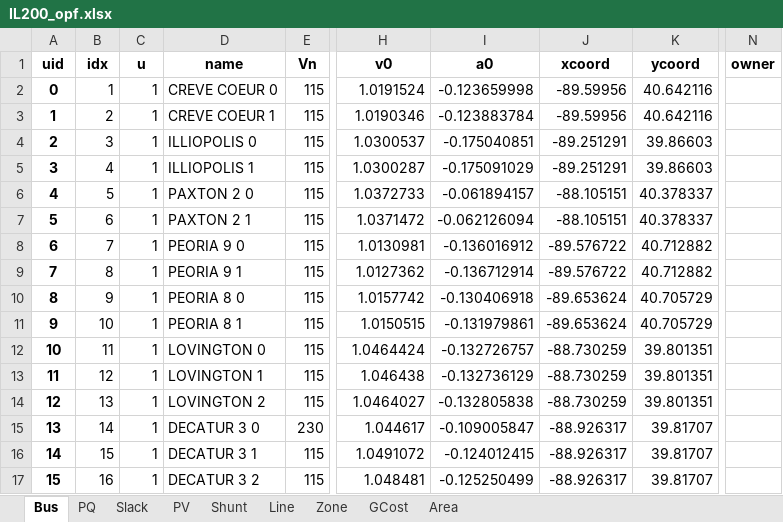
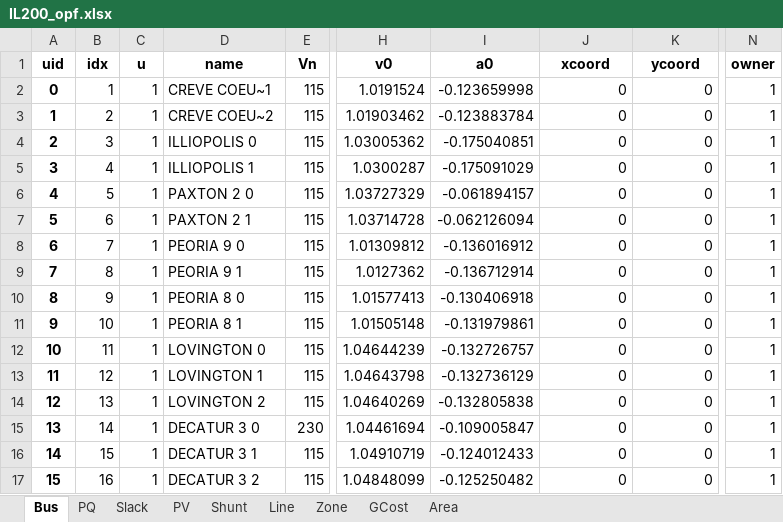
Before and after one commit to jinningwang/thermal_inertia, an Excel workbook: ACTIVSg200/IL200_opf.xlsx, sheet Bus, drawn as a sheet; only a part is shown, gaps mark what is left out; values as stored, in another font and other column widths than the file's, no borders; the diff covers the shown part only; the diff names each change by its address in the sheet, - before the commit and + after, or states it on an @@ line.

```diff
--- a/ACTIVSg200/IL200_opf.xlsx (sheet Bus)
+++ b/ACTIVSg200/IL200_opf.xlsx (sheet Bus)
-D2 (name): CREVE COEUR 0
+D2 (name): CREVE COEU~1
-J2:J3 (xcoord): -89.59956
+J2:J3 (xcoord): 0
-K2:K3 (ycoord): 40.642116
+K2:K3 (ycoord): 0
-N2:N17 (owner): (empty)
+N2:N17 (owner): 1
-D3 (name): CREVE COEUR 1
+D3 (name): CREVE COEU~2
-H3 (v0): 1.0190346
+H3 (v0): 1.01903462
-H4 (v0): 1.0300537
+H4 (v0): 1.03005362
-J4:J5 (xcoord): -89.251291
+J4:J5 (xcoord): 0
-K4:K5 (ycoord): 39.86603
+K4:K5 (ycoord): 0
-H6 (v0): 1.0372733
+H6 (v0): 1.03727329
-J6:J7 (xcoord): -88.105151
+J6:J7 (xcoord): 0
-K6:K7 (ycoord): 40.378337
+K6:K7 (ycoord): 0
-H7 (v0): 1.0371472
+H7 (v0): 1.03714728
-H8 (v0): 1.0130981
+H8 (v0): 1.01309812
-J8:J9 (xcoord): -89.576722
+J8:J9 (xcoord): 0
-K8:K9 (ycoord): 40.712882
+K8:K9 (ycoord): 0
-H10 (v0): 1.0157742
+H10 (v0): 1.01577413
-J10:J11 (xcoord): -89.653624
+J10:J11 (xcoord): 0
-K10:K11 (ycoord): 40.705729
+K10:K11 (ycoord): 0
-H11 (v0): 1.0150515
+H11 (v0): 1.01505148
-H12 (v0): 1.0464424
+H12 (v0): 1.04644239
-J12:J14 (xcoord): -88.730259
+J12:J14 (xcoord): 0
-K12:K14 (ycoord): 39.801351
+K12:K14 (ycoord): 0
-H13 (v0): 1.046438
+H13 (v0): 1.04643798
-H14 (v0): 1.0464027
+H14 (v0): 1.04640269
-H15 (v0): 1.044617
+H15 (v0): 1.04461694
-J15:J17 (xcoord): -88.926317
+J15:J17 (xcoord): 0
-K15:K17 (ycoord): 39.81707
+K15:K17 (ycoord): 0
-H16 (v0): 1.0491072
+H16 (v0): 1.04910719
-I16 (a0): -0.124012415
+I16 (a0): -0.124012433
-H17 (v0): 1.048481
+H17 (v0): 1.04848099
-I17 (a0): -0.125250499
+I17 (a0): -0.125250482
```
Also changed, not shown: 811 edited cells elsewhere in this sheet, sheet Line, ACTIVSg200/IL200_dyn_base.xlsx, 4 other files.
